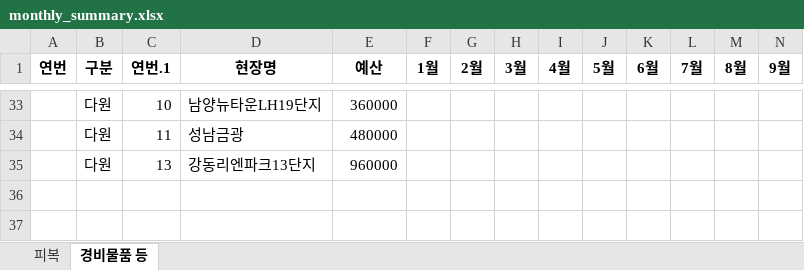
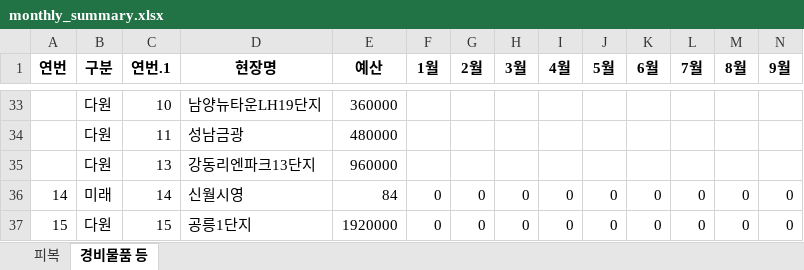
Before and after one commit to Choi-jaehyuk-6453/supply-request, an Excel workbook: monthly_summary.xlsx, sheet 경비물품 등, drawn as a sheet; only a part is shown, gaps mark what is left out; values as stored, in another font and other column widths than the file's, no borders; rows hold the shown columns only; the diff names each change by its address in the sheet, - before the commit and + after, or states it on an @@ line.

```diff
--- a/monthly_summary.xlsx (sheet 경비물품 등)
+++ b/monthly_summary.xlsx (sheet 경비물품 등)
+row 36: 14 | 미래 | 14 | 신월시영 | 84 | 0 | 0 | 0 | 0 | 0 | 0 | 0 | 0 | 0
+row 37: 15 | 다원 | 15 | 공릉1단지 | 1920000 | 0 | 0 | 0 | 0 | 0 | 0 | 0 | 0 | 0
```
Also changed, not shown: sheet 피복.
